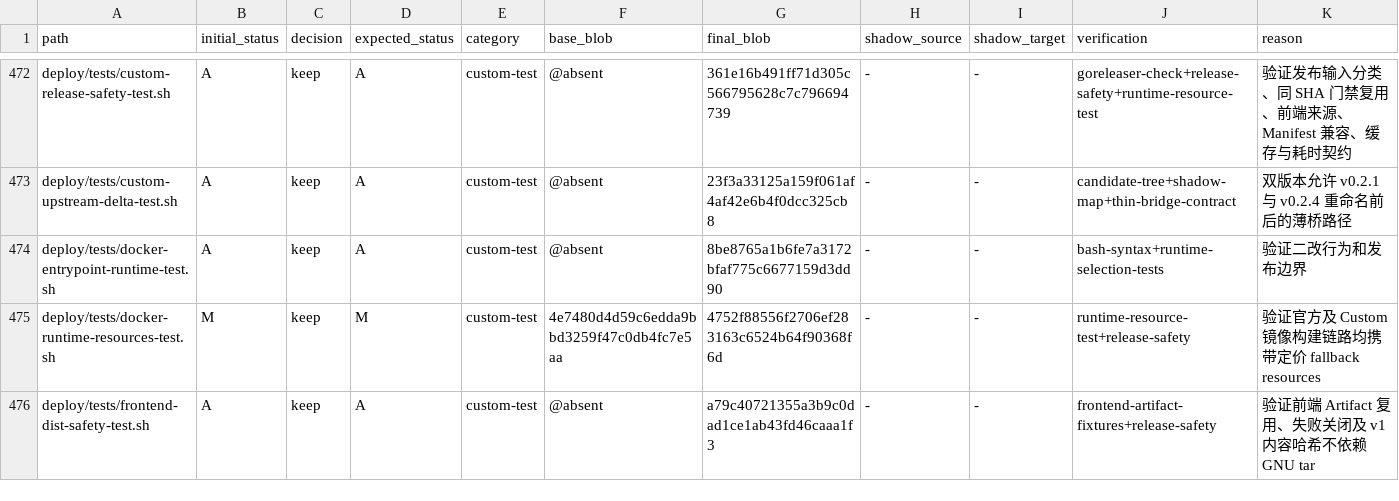
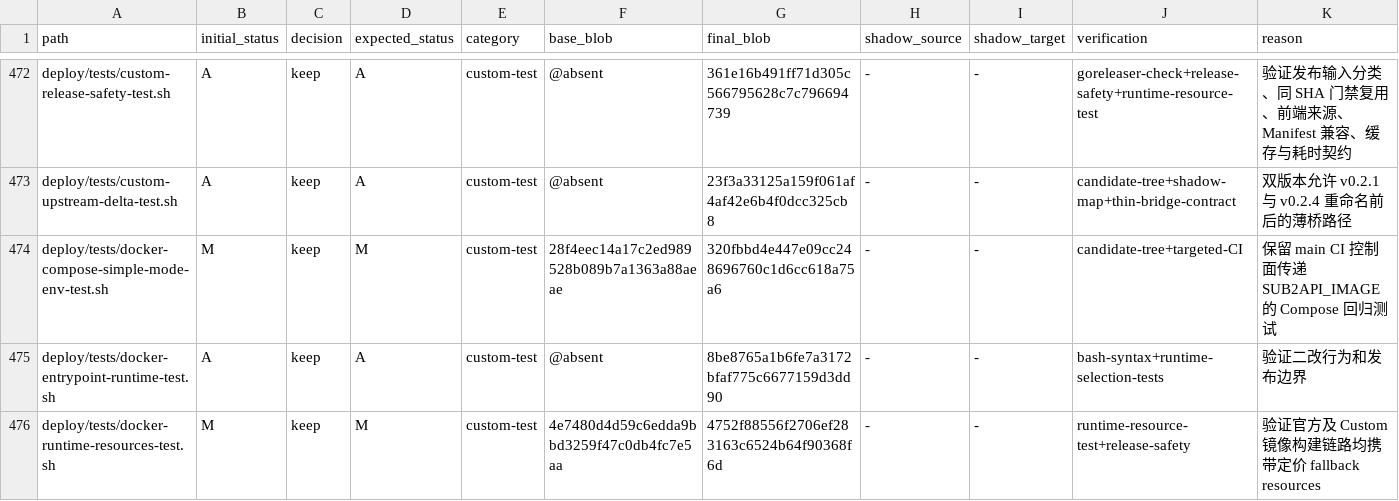
Before and after one commit to o87110/sub2api-custom-public, a TSV file: .github/custom-upstream-delta.tsv, drawn as a sheet; only a part is shown, gaps mark what is left out; the shorter side is filled out with more unchanged rows; the diff names each change by its address in the sheet, - before the commit and + after, or states it on an @@ line.

Commit message:
chore(upgrade): register compose test control-plane delta

```diff
--- a/.github/custom-upstream-delta.tsv
+++ b/.github/custom-upstream-delta.tsv
+row 474: deploy/tests/docker-compose-simple-mode-env-test.sh | M | keep | M | custom-test | 28f4eec14a17c2ed989528b089b7a1363a88aeae | 320fbbd4e447e09cc248696760c1d6cc618a75a6 | - | - | candidate-tree+targeted-CI | 保留 main CI 控制面传递 SUB2API_IMAGE 的 Compose 回归测试
```
